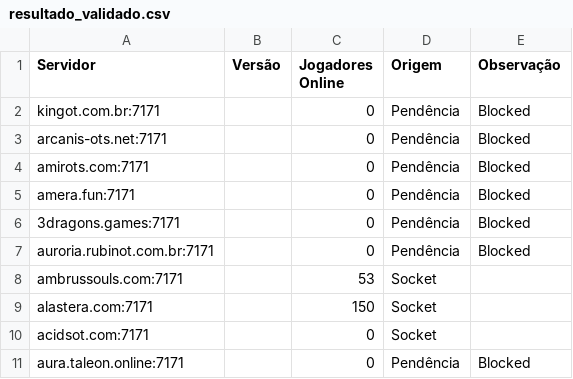
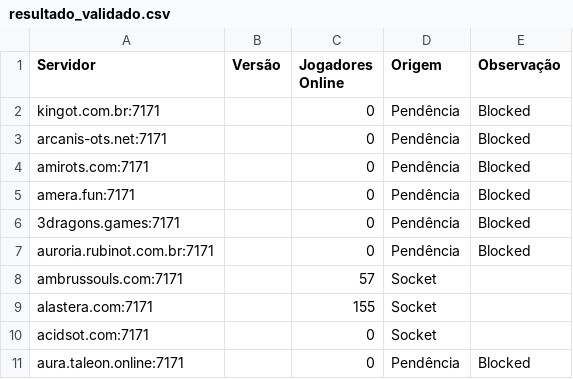
Before and after one commit to jose-roberto-barcelos/Royal_ot_server_list_13, a CSV file: resultado_validado.csv, drawn as a sheet.

```diff
--- a/resultado_validado.csv
+++ b/resultado_validado.csv
@@ -7,4 +7,4 @@ amera.fun:7171,,0,Pendência,Blocked
 auroria.rubinot.com.br:7171,,0,Pendência,Blocked
-ambrussouls.com:7171,,53,Socket,
-alastera.com:7171,,150,Socket,
+ambrussouls.com:7171,,57,Socket,
+alastera.com:7171,,155,Socket,
 acidsot.com:7171,,0,Socket,
```
Also changed, not shown: ranking_final.csv.
